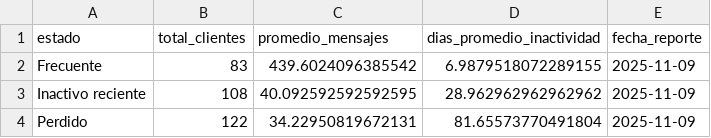
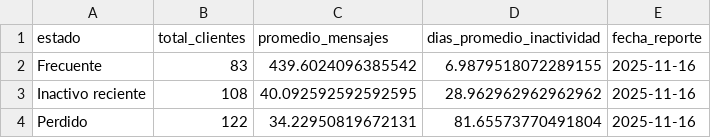
Before and after one commit to gabrielaaguiv5/ProyectoFinal2, a CSV file: data/outputs/final/resumen_clientes.csv, drawn as a sheet.

```diff
--- a/data/outputs/final/resumen_clientes.csv
+++ b/data/outputs/final/resumen_clientes.csv
@@ -1,4 +1,4 @@
 estado;total_clientes;promedio_mensajes;dias_promedio_inactividad;fecha_reporte
-Frecuente;83;439.6024096385542;6.9879518072289155;2025-11-09
-Inactivo reciente;108;40.092592592592595;28.962962962962962;2025-11-09
-Perdido;122;34.22950819672131;81.65573770491804;2025-11-09
+Frecuente;83;439.6024096385542;6.9879518072289155;2025-11-16
+Inactivo reciente;108;40.092592592592595;28.962962962962962;2025-11-16
+Perdido;122;34.22950819672131;81.65573770491804;2025-11-16
```
Also changed, not shown: 3 other files.
